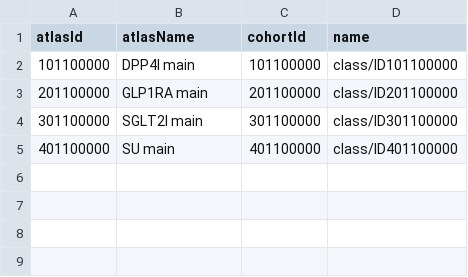
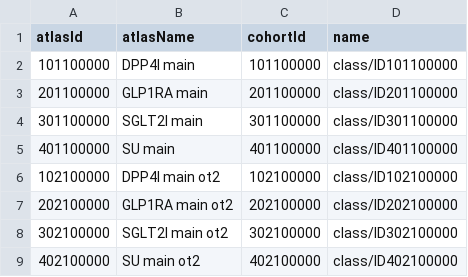
Before and after one commit to erikwestlund/LegendT2dm-cde, a CSV file: inst/settings/ciCohortsToCreate.csv, drawn as a sheet.

```diff
--- a/inst/settings/ciCohortsToCreate.csv
+++ b/inst/settings/ciCohortsToCreate.csv
@@ -5 +5,5 @@ atlasId,atlasName,cohortId,name
 401100000,SU main,401100000,class/ID401100000
+102100000,DPP4I main ot2,102100000,class/ID102100000
+202100000,GLP1RA main ot2,202100000,class/ID202100000
+302100000,SGLT2I main ot2,302100000,class/ID302100000
+402100000,SU main ot2,402100000,class/ID402100000
```
Also changed, not shown: inst/settings/ciTcosOfInterest.csv.
